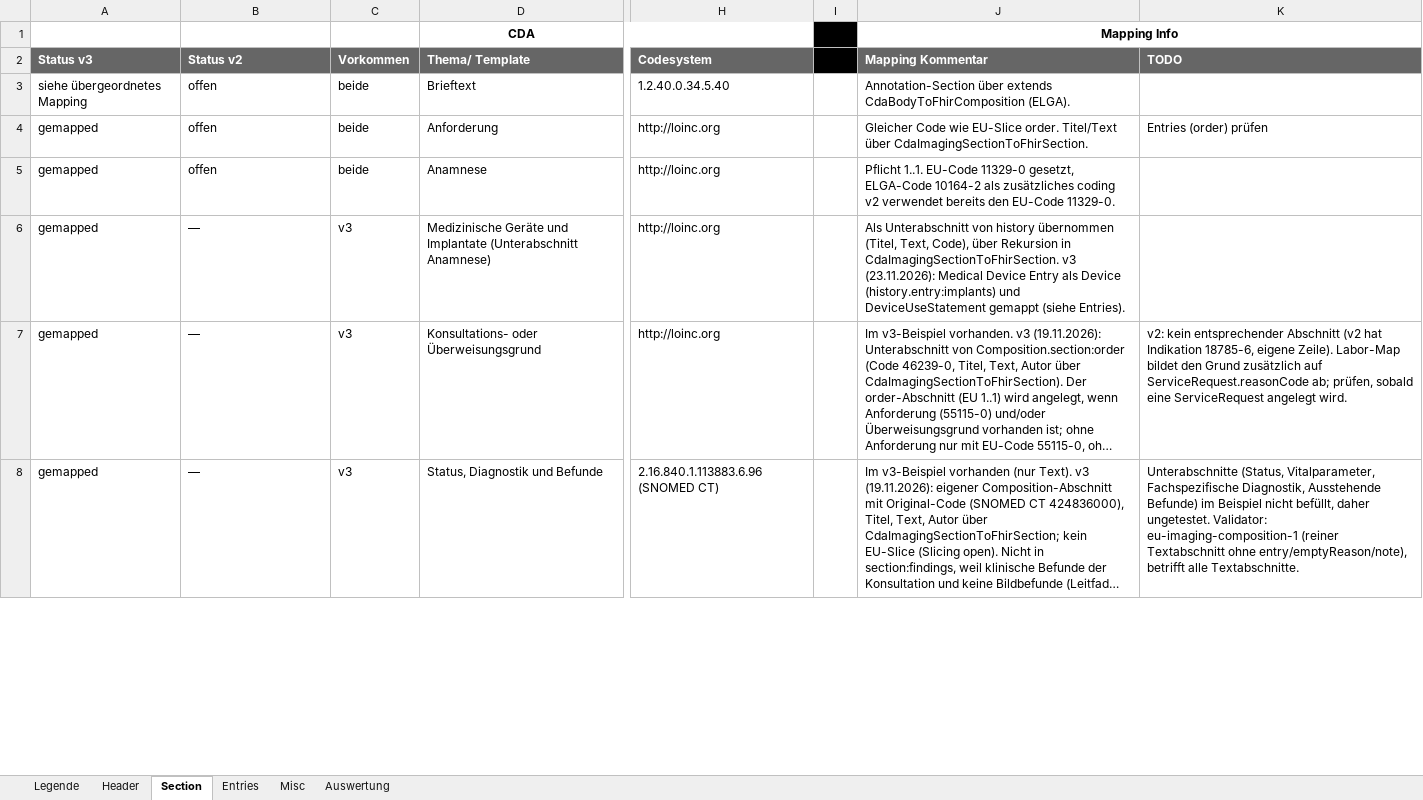
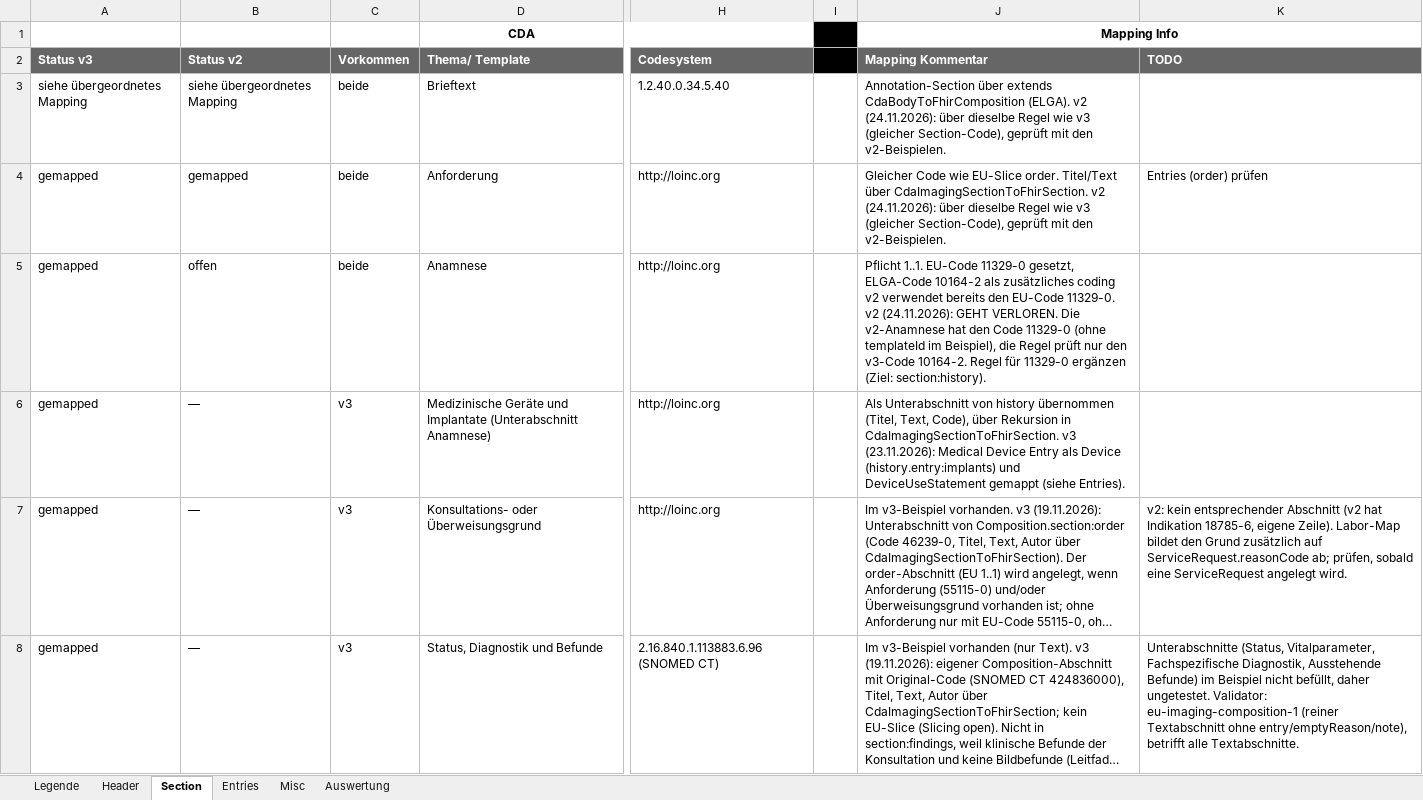
Before and after one commit to ChristineFHWN/CDA2FHIR, an Excel workbook: python-maps/documentation/imaging/CDA2FHIR_elga_imaging_groups.xlsx, sheet Section, drawn as a sheet; only a part is shown, gaps mark what is left out; long unchanged cells end in …; values as stored, in another font and other column widths than the file's, no borders; conditional formats not drawn; the diff covers the shown part only; the diff names each change by its address in the sheet, - before the commit and + after, or states it on an @@ line.

```diff
--- a/python-maps/documentation/imaging/CDA2FHIR_elga_imaging_groups.xlsx (sheet Section)
+++ b/python-maps/documentation/imaging/CDA2FHIR_elga_imaging_groups.xlsx (sheet Section)
-B3 (Status v2): offen
+B3 (Status v2): siehe übergeordnetes Mapping
-J3 (Mapping Kommentar): …CdaBodyToFhirComposition (ELGA).
+J3 (Mapping Kommentar): …CdaBodyToFhirComposition (ELGA). v2 (24.11.2026): über dieselbe Regel wie v3 (gleicher Section-Code), geprüft mit den v2-Beispielen.
-B4 (Status v2): offen
+B4 (Status v2): gemapped
-J4 (Mapping Kommentar): …über CdaImagingSectionToFhirSection.
+J4 (Mapping Kommentar): …über CdaImagingSectionToFhirSection. v2 (24.11.2026): über dieselbe Regel wie v3 (gleicher Section-Code), geprüft mit den v2-Beispielen.
-J5 (Mapping Kommentar): …EU-Code 11329-0.
+J5 (Mapping Kommentar): …EU-Code 11329-0. v2 (24.11.2026): GEHT VERLOREN. Die v2-Anamnese hat den Code 11329-0 (ohne templateId im Beispiel), die Regel prüft nur den v3-Code 10164-2. Regel für 11329-0 ergänzen (Ziel: section:history).
```
Also changed, not shown: 20 edited cells elsewhere in this sheet, sheet Header.
